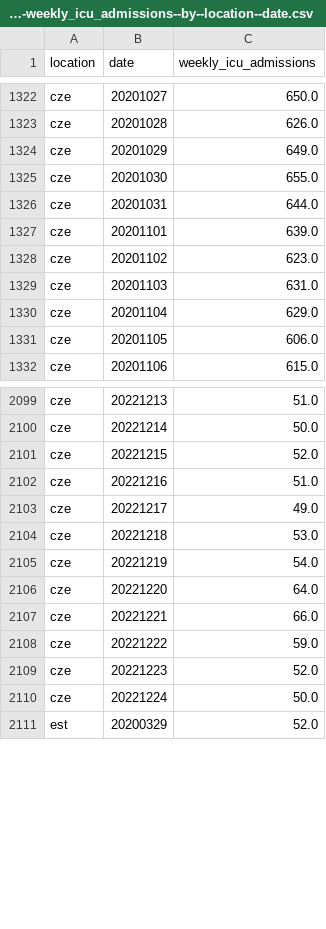
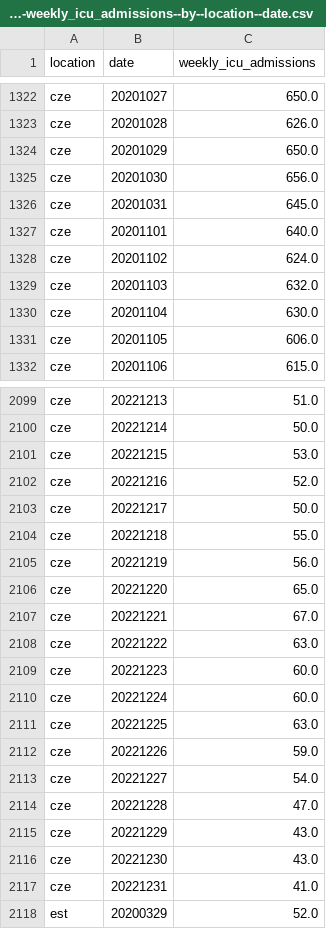
Before and after one commit to open-numbers/ddf--owid--covid_19, a CSV file: ddf--datapoints--weekly_icu_admissions--by--location--date.csv, drawn as a sheet; only a part is shown, gaps mark what is left out; the diff covers the shown part only.

```diff
--- a/ddf--datapoints--weekly_icu_admissions--by--location--date.csv
+++ b/ddf--datapoints--weekly_icu_admissions--by--location--date.csv
@@ -1323,9 +1323,9 @@ cze,20201027,650.0
 cze,20201028,626.0
-cze,20201029,649.0
-cze,20201030,655.0
-cze,20201031,644.0
-cze,20201101,639.0
-cze,20201102,623.0
-cze,20201103,631.0
-cze,20201104,629.0
+cze,20201029,650.0
+cze,20201030,656.0
+cze,20201031,645.0
+cze,20201101,640.0
+cze,20201102,624.0
+cze,20201103,632.0
+cze,20201104,630.0
 cze,20201105,606.0
@@ -2100,12 +2100,19 @@ cze,20221213,51.0
 cze,20221214,50.0
-cze,20221215,52.0
-cze,20221216,51.0
-cze,20221217,49.0
-cze,20221218,53.0
-cze,20221219,54.0
-cze,20221220,64.0
-cze,20221221,66.0
-cze,20221222,59.0
-cze,20221223,52.0
-cze,20221224,50.0
+cze,20221215,53.0
+cze,20221216,52.0
+cze,20221217,50.0
+cze,20221218,55.0
+cze,20221219,56.0
+cze,20221220,65.0
+cze,20221221,67.0
+cze,20221222,63.0
+cze,20221223,60.0
+cze,20221224,60.0
+cze,20221225,63.0
+cze,20221226,59.0
+cze,20221227,54.0
+cze,20221228,47.0
+cze,20221229,43.0
+cze,20221230,43.0
+cze,20221231,41.0
 est,20200329,52.0
```
Also changed, not shown: 2 added rows and 114 edited cells elsewhere in this file, ddf--datapoints--total_boosters--by--location--date.csv, ddf--datapoints--total_boosters_per_hundred--by--location--date.csv, 35 other files.
